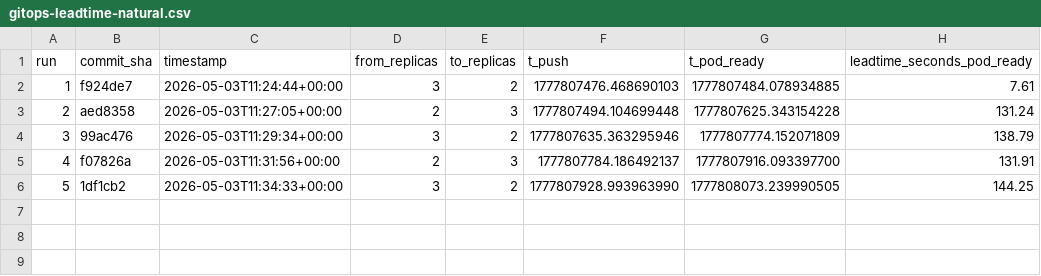
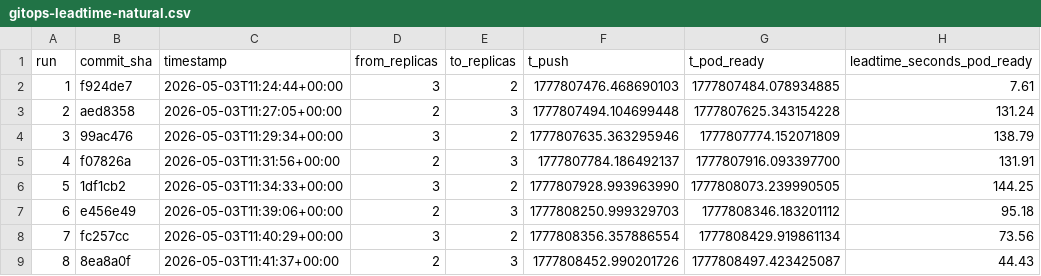
Before and after one commit to vinithchandra/LowCost-NoCost-Multi-Tentant-SAAS-Platform, a CSV file: research/data/gitops-leadtime-natural.csv, drawn as a sheet.

Commit message:
research: natural leadtime after repo-server restart

```diff
--- a/research/data/gitops-leadtime-natural.csv
+++ b/research/data/gitops-leadtime-natural.csv
@@ -6 +6,4 @@ run,commit_sha,timestamp,from_replicas,to_replicas,t_push,t_pod_ready,leadtime_s
 5,1df1cb2,2026-05-03T11:34:33+00:00,3,2,1777807928.993963990,1777808073.239990505,144.25
+6,e456e49,2026-05-03T11:39:06+00:00,2,3,1777808250.999329703,1777808346.183201112,95.18
+7,fc257cc,2026-05-03T11:40:29+00:00,3,2,1777808356.357886554,1777808429.919861134,73.56
+8,8ea8a0f,2026-05-03T11:41:37+00:00,2,3,1777808452.990201726,1777808497.423425087,44.43
```
